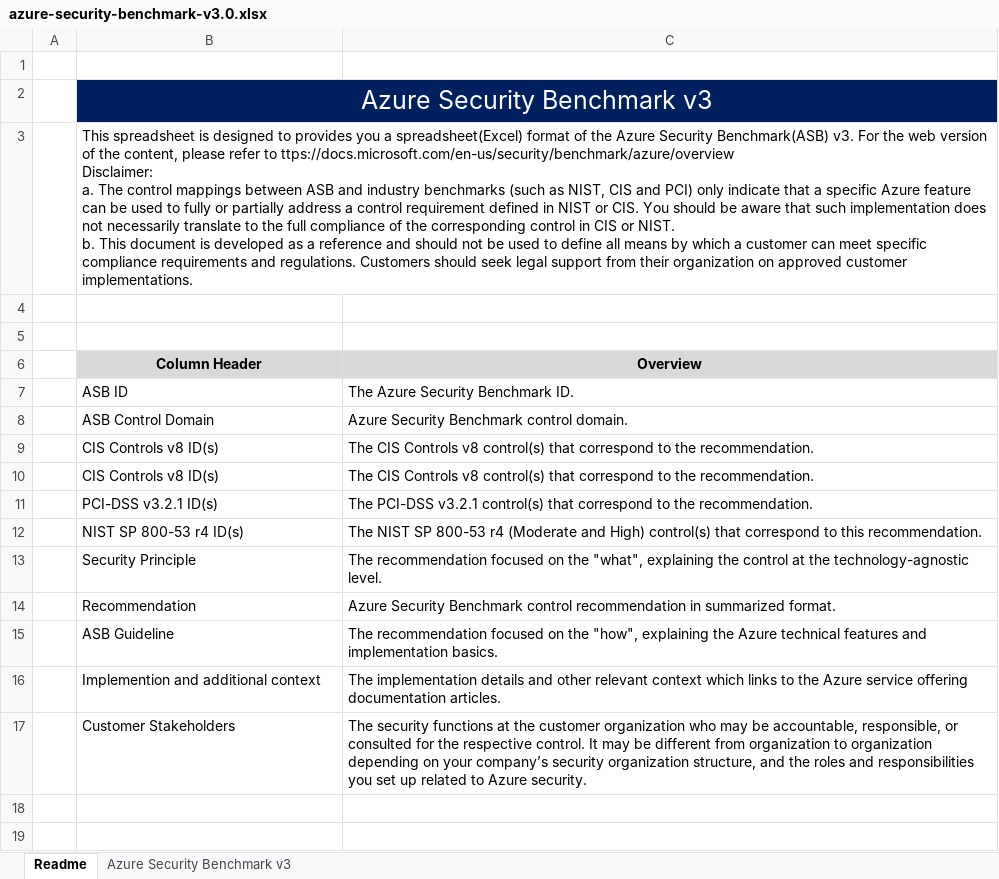
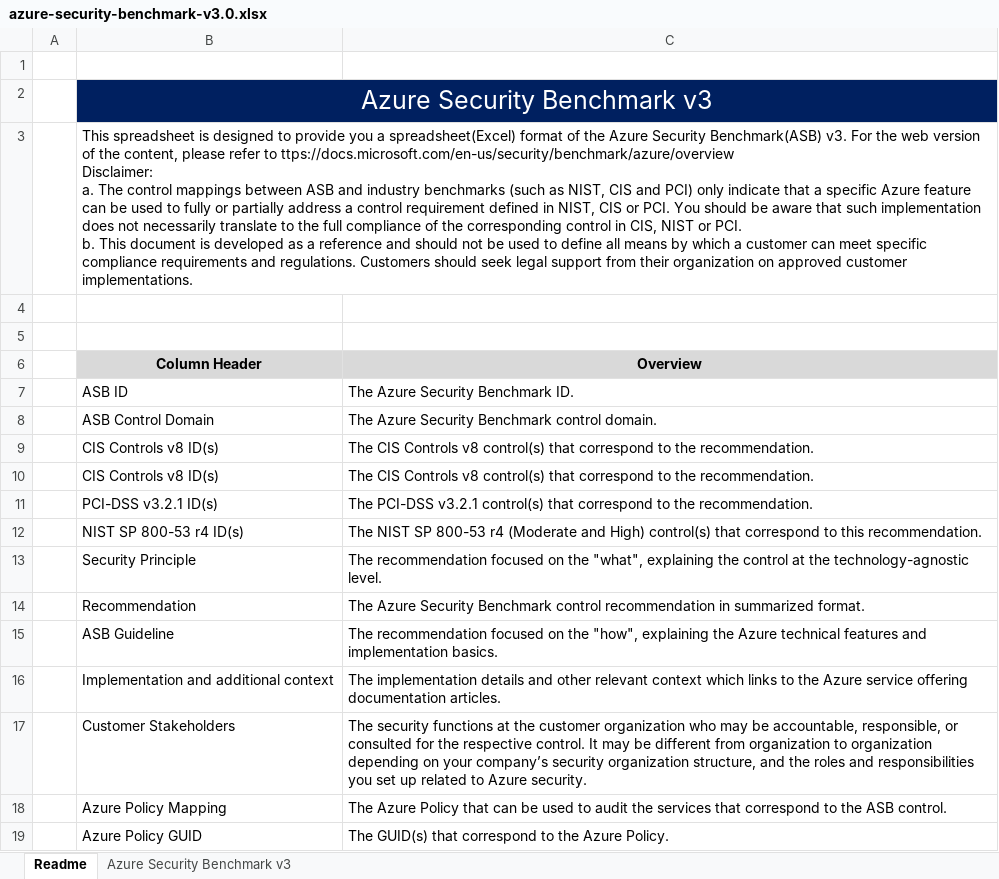
Before and after one commit to MicrosoftDocs/SecurityBenchmarks, an Excel workbook: Azure Security Benchmark/3.0/azure-security-benchmark-v3.0.xlsx, sheet Readme, drawn as a sheet; values as stored, in another font and other column widths than the file's, no borders; ↵ is a line break in a cell; the diff names each change by its address in the sheet, - before the commit and + after, or states it on an @@ line.

Commit message:
Updated v3.0 spreadsheet with Azure Policy mapping

```diff
--- a/Azure Security Benchmark/3.0/azure-security-benchmark-v3.0.xlsx (sheet Readme)
+++ b/Azure Security Benchmark/3.0/azure-security-benchmark-v3.0.xlsx (sheet Readme)
-B3 (Column Header): …designed to provides you a spreadsheet(Excel) format of the Azure Security Benchmark(ASB) v3. For the web version of the content, please refer to ttps://docs.microsoft.com/en-us/security/benchmark/azure/overview ↵ Disclaimer: ↵ a. The control mappings between ASB and industry benchmarks (such as NIST, CIS and PCI) only indicate that a specific Azure feature can be used to fully or partially address a control requirement defined in NIST or CIS. You should be aware that such implementation does not necessarily translate to the full compliance of the corresponding control in CIS or NIST. ↵ b. This…
+B3 (Column Header): …designed to provide you a spreadsheet(Excel) format of the Azure Security Benchmark(ASB) v3. For the web version of the content, please refer to ttps://docs.microsoft.com/en-us/security/benchmark/azure/overview ↵ Disclaimer: ↵ a. The control mappings between ASB and industry benchmarks (such as NIST, CIS and PCI) only indicate that a specific Azure feature can be used to fully or partially address a control requirement defined in NIST, CIS or PCI. You should be aware that such implementation does not necessarily translate to the full compliance of the corresponding control in CIS, NIST or PCI. ↵ b. This…
-C8 (Overview): Azure Security Benchmark control domain.
+C8 (Overview): The Azure Security Benchmark control domain.
-C14 (Overview): Azure Security…
+C14 (Overview): The Azure Security…
-B16 (Column Header): Implemention and additional context
+B16 (Column Header): Implementation and additional context
+row 18:  | Azure Policy Mapping | The Azure Policy that can be used to audit the services that correspond to the ASB control.
+row 19:  | Azure Policy GUID | The GUID(s) that correspond to the Azure Policy.
```
Also changed, not shown: sheet Azure Security Benchmark v3.
